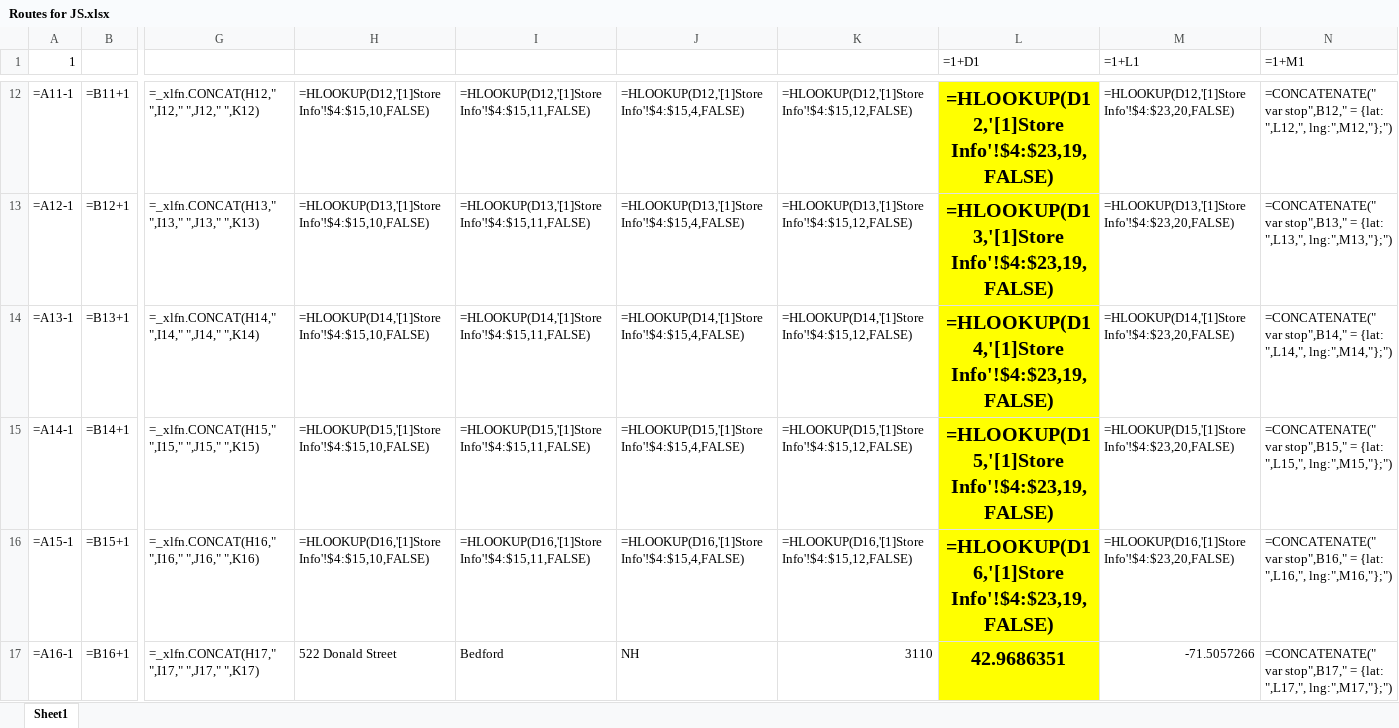
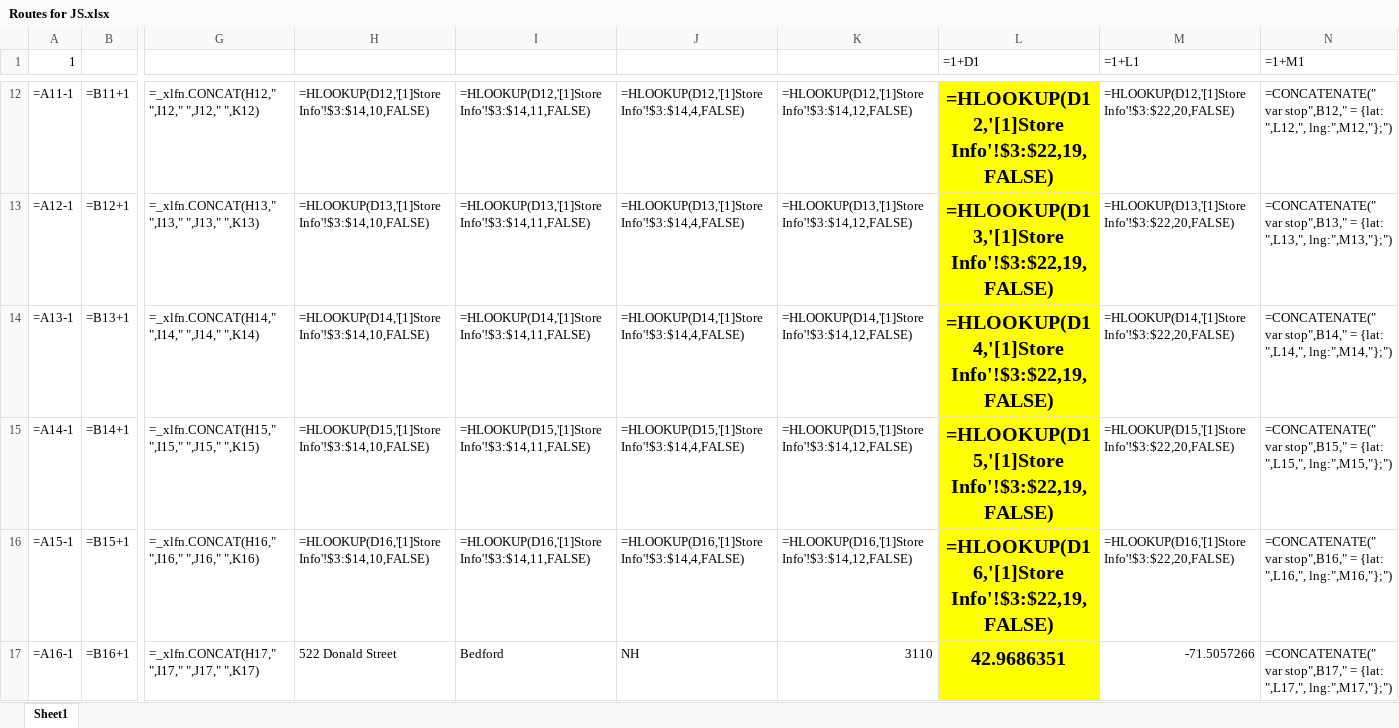
Before and after one commit to pemoulton/Truck-Delivery-Status, an Excel workbook: Routes for JS.xlsx, sheet Sheet1, drawn as a sheet; only a part is shown, gaps mark what is left out; values as stored, in another font and other column widths than the file's, no borders; formulas are shown in place of their values; the diff covers the shown part only; the diff names each change by its address in the sheet, - before the commit and + after, or states it on an @@ line.

```diff
--- a/Routes for JS.xlsx (sheet Sheet1)
+++ b/Routes for JS.xlsx (sheet Sheet1)
-H12: =HLOOKUP(D12,'[1]Store Info'!$4:$15,10,FALSE)
+H12: =HLOOKUP(D12,'[1]Store Info'!$3:$14,10,FALSE)
-I12: =HLOOKUP(D12,'[1]Store Info'!$4:$15,11,FALSE)
+I12: =HLOOKUP(D12,'[1]Store Info'!$3:$14,11,FALSE)
-J12: =HLOOKUP(D12,'[1]Store Info'!$4:$15,4,FALSE)
+J12: =HLOOKUP(D12,'[1]Store Info'!$3:$14,4,FALSE)
-K12: =HLOOKUP(D12,'[1]Store Info'!$4:$15,12,FALSE)
+K12: =HLOOKUP(D12,'[1]Store Info'!$3:$14,12,FALSE)
-L12 (=1+D1): =HLOOKUP(D12,'[1]Store Info'!$4:$23,19,FALSE)
+L12 (=1+D1): =HLOOKUP(D12,'[1]Store Info'!$3:$22,19,FALSE)
-M12 (=1+L1): =HLOOKUP(D12,'[1]Store Info'!$4:$23,20,FALSE)
+M12 (=1+L1): =HLOOKUP(D12,'[1]Store Info'!$3:$22,20,FALSE)
-H13: =HLOOKUP(D13,'[1]Store Info'!$4:$15,10,FALSE)
+H13: =HLOOKUP(D13,'[1]Store Info'!$3:$14,10,FALSE)
-I13: =HLOOKUP(D13,'[1]Store Info'!$4:$15,11,FALSE)
+I13: =HLOOKUP(D13,'[1]Store Info'!$3:$14,11,FALSE)
-J13: =HLOOKUP(D13,'[1]Store Info'!$4:$15,4,FALSE)
+J13: =HLOOKUP(D13,'[1]Store Info'!$3:$14,4,FALSE)
-K13: =HLOOKUP(D13,'[1]Store Info'!$4:$15,12,FALSE)
+K13: =HLOOKUP(D13,'[1]Store Info'!$3:$14,12,FALSE)
-L13 (=1+D1): =HLOOKUP(D13,'[1]Store Info'!$4:$23,19,FALSE)
+L13 (=1+D1): =HLOOKUP(D13,'[1]Store Info'!$3:$22,19,FALSE)
-M13 (=1+L1): =HLOOKUP(D13,'[1]Store Info'!$4:$23,20,FALSE)
+M13 (=1+L1): =HLOOKUP(D13,'[1]Store Info'!$3:$22,20,FALSE)
-H14: =HLOOKUP(D14,'[1]Store Info'!$4:$15,10,FALSE)
+H14: =HLOOKUP(D14,'[1]Store Info'!$3:$14,10,FALSE)
-I14: =HLOOKUP(D14,'[1]Store Info'!$4:$15,11,FALSE)
+I14: =HLOOKUP(D14,'[1]Store Info'!$3:$14,11,FALSE)
-J14: =HLOOKUP(D14,'[1]Store Info'!$4:$15,4,FALSE)
+J14: =HLOOKUP(D14,'[1]Store Info'!$3:$14,4,FALSE)
-K14: =HLOOKUP(D14,'[1]Store Info'!$4:$15,12,FALSE)
+K14: =HLOOKUP(D14,'[1]Store Info'!$3:$14,12,FALSE)
-L14 (=1+D1): =HLOOKUP(D14,'[1]Store Info'!$4:$23,19,FALSE)
+L14 (=1+D1): =HLOOKUP(D14,'[1]Store Info'!$3:$22,19,FALSE)
-M14 (=1+L1): =HLOOKUP(D14,'[1]Store Info'!$4:$23,20,FALSE)
+M14 (=1+L1): =HLOOKUP(D14,'[1]Store Info'!$3:$22,20,FALSE)
-H15: =HLOOKUP(D15,'[1]Store Info'!$4:$15,10,FALSE)
+H15: =HLOOKUP(D15,'[1]Store Info'!$3:$14,10,FALSE)
-I15: =HLOOKUP(D15,'[1]Store Info'!$4:$15,11,FALSE)
+I15: =HLOOKUP(D15,'[1]Store Info'!$3:$14,11,FALSE)
-J15: =HLOOKUP(D15,'[1]Store Info'!$4:$15,4,FALSE)
+J15: =HLOOKUP(D15,'[1]Store Info'!$3:$14,4,FALSE)
-K15: =HLOOKUP(D15,'[1]Store Info'!$4:$15,12,FALSE)
+K15: =HLOOKUP(D15,'[1]Store Info'!$3:$14,12,FALSE)
-L15 (=1+D1): =HLOOKUP(D15,'[1]Store Info'!$4:$23,19,FALSE)
+L15 (=1+D1): =HLOOKUP(D15,'[1]Store Info'!$3:$22,19,FALSE)
-M15 (=1+L1): =HLOOKUP(D15,'[1]Store Info'!$4:$23,20,FALSE)
+M15 (=1+L1): =HLOOKUP(D15,'[1]Store Info'!$3:$22,20,FALSE)
-H16: =HLOOKUP(D16,'[1]Store Info'!$4:$15,10,FALSE)
+H16: =HLOOKUP(D16,'[1]Store Info'!$3:$14,10,FALSE)
-I16: =HLOOKUP(D16,'[1]Store Info'!$4:$15,11,FALSE)
+I16: =HLOOKUP(D16,'[1]Store Info'!$3:$14,11,FALSE)
-J16: =HLOOKUP(D16,'[1]Store Info'!$4:$15,4,FALSE)
+J16: =HLOOKUP(D16,'[1]Store Info'!$3:$14,4,FALSE)
-K16: =HLOOKUP(D16,'[1]Store Info'!$4:$15,12,FALSE)
+K16: =HLOOKUP(D16,'[1]Store Info'!$3:$14,12,FALSE)
-L16 (=1+D1): =HLOOKUP(D16,'[1]Store Info'!$4:$23,19,FALSE)
+L16 (=1+D1): =HLOOKUP(D16,'[1]Store Info'!$3:$22,19,FALSE)
-M16 (=1+L1): =HLOOKUP(D16,'[1]Store Info'!$4:$23,20,FALSE)
+M16 (=1+L1): =HLOOKUP(D16,'[1]Store Info'!$3:$22,20,FALSE)
```
Also changed, not shown: 30 edited cells elsewhere in this sheet, 2 other files.
